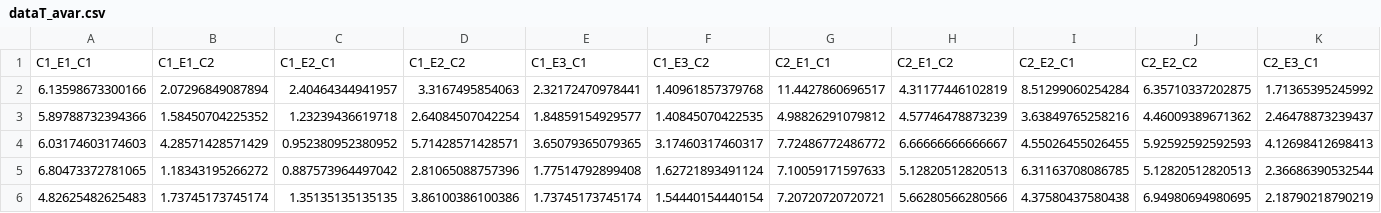
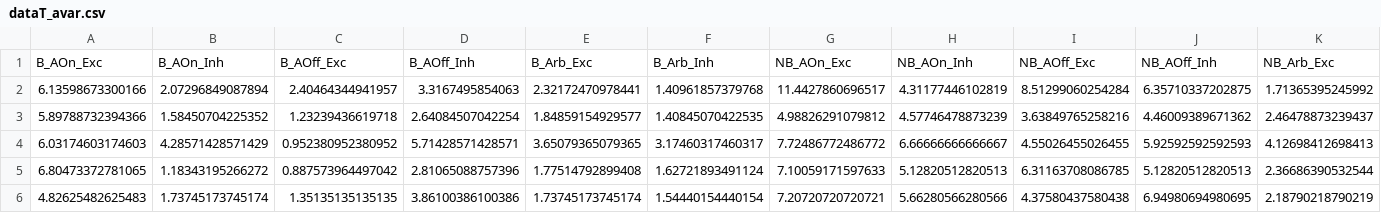
Before and after one commit to samsoon-inayat/Toolbox_2P, a CSV file: Spatial/dataT_avar.csv, drawn as a sheet; only a part is shown; removed rows and columns are numbered as before the commit, all else as after; rows hold the shown columns only; the diff names each change by its address in the sheet, - before the commit and + after, or states it on an @@ line.

```diff
--- a/Spatial/dataT_avar.csv
+++ b/Spatial/dataT_avar.csv
-row 1: C1_E1_C1 | C1_E1_C2 | C1_E2_C1 | C1_E2_C2 | C1_E3_C1 | C1_E3_C2 | C2_E1_C1 | C2_E1_C2 | C2_E2_C1 | C2_E2_C2 | C2_E3_C1
+row 1: B_AOn_Exc | B_AOn_Inh | B_AOff_Exc | B_AOff_Inh | B_Arb_Exc | B_Arb_Inh | NB_AOn_Exc | NB_AOn_Inh | NB_AOff_Exc | NB_AOff_Inh | NB_Arb_Exc
```
Also changed, not shown: 7 other files.
